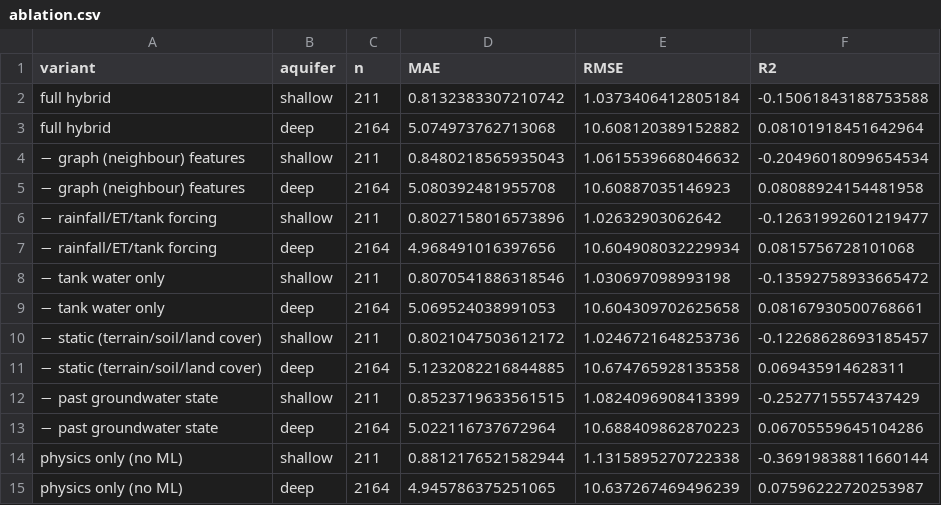
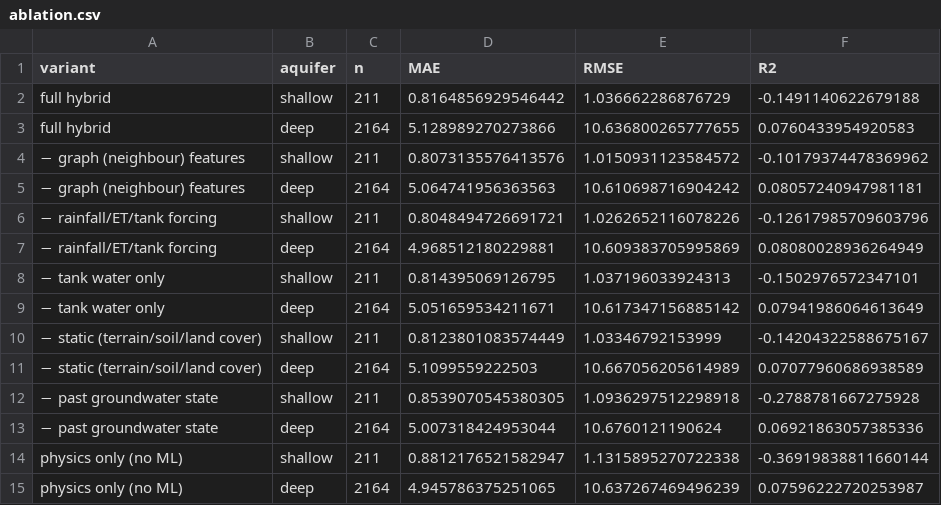
Before and after one commit to aryaman1656/groundwater-twin, a CSV file: reports/ablation.csv, drawn as a sheet.

```diff
--- a/reports/ablation.csv
+++ b/reports/ablation.csv
@@ -1,15 +1,15 @@
 variant,aquifer,n,MAE,RMSE,R2
-full hybrid,shallow,211,0.8132383307210742,1.0373406412805184,-0.15061843188753588
-full hybrid,deep,2164,5.074973762713068,10.608120389152882,0.08101918451642964
-− graph (neighbour) features,shallow,211,0.8480218565935043,1.0615539668046632,-0.20496018099654534
-− graph (neighbour) features,deep,2164,5.080392481955708,10.60887035146923,0.08088924154481958
-− rainfall/ET/tank forcing,shallow,211,0.8027158016573896,1.02632903062642,-0.12631992601219477
-− rainfall/ET/tank forcing,deep,2164,4.968491016397656,10.604908032229934,0.0815756728101068
-− tank water only,shallow,211,0.8070541886318546,1.030697098993198,-0.13592758933665472
-− tank water only,deep,2164,5.069524038991053,10.604309702625658,0.08167930500768661
-− static (terrain/soil/land cover),shallow,211,0.8021047503612172,1.0246721648253736,-0.12268628693185457
-− static (terrain/soil/land cover),deep,2164,5.1232082216844885,10.674765928135358,0.069435914628311
-− past groundwater state,shallow,211,0.8523719633561515,1.0824096908413399,-0.2527715557437429
-− past groundwater state,deep,2164,5.022116737672964,10.688409862870223,0.06705559645104286
-physics only (no ML),shallow,211,0.8812176521582944,1.1315895270722338,-0.36919838811660144
+full hybrid,shallow,211,0.8164856929546442,1.036662286876729,-0.1491140622679188
+full hybrid,deep,2164,5.128989270273866,10.636800265777655,0.0760433954920583
+− graph (neighbour) features,shallow,211,0.8073135576413576,1.0150931123584572,-0.10179374478369962
+− graph (neighbour) features,deep,2164,5.064741956363563,10.610698716904242,0.08057240947981181
+− rainfall/ET/tank forcing,shallow,211,0.8048494726691721,1.0262652116078226,-0.12617985709603796
+− rainfall/ET/tank forcing,deep,2164,4.968512180229881,10.609383705995869,0.08080028936264949
+− tank water only,shallow,211,0.814395069126795,1.037196033924313,-0.1502976572347101
+− tank water only,deep,2164,5.051659534211671,10.617347156885142,0.07941986064613649
+− static (terrain/soil/land cover),shallow,211,0.8123801083574449,1.03346792153999,-0.14204322588675167
+− static (terrain/soil/land cover),deep,2164,5.1099559222503,10.667056205614989,0.07077960686938589
+− past groundwater state,shallow,211,0.8539070545380305,1.0936297512298918,-0.2788781667275928
+− past groundwater state,deep,2164,5.007318424953044,10.6760121190624,0.06921863057385336
+physics only (no ML),shallow,211,0.8812176521582947,1.1315895270722338,-0.36919838811660144
 physics only (no ML),deep,2164,4.945786375251065,10.637267469496239,0.07596222720253987
```
Also changed, not shown: reports/coverage_1step.csv, reports/horizon_coverage.csv, 18 other files.
